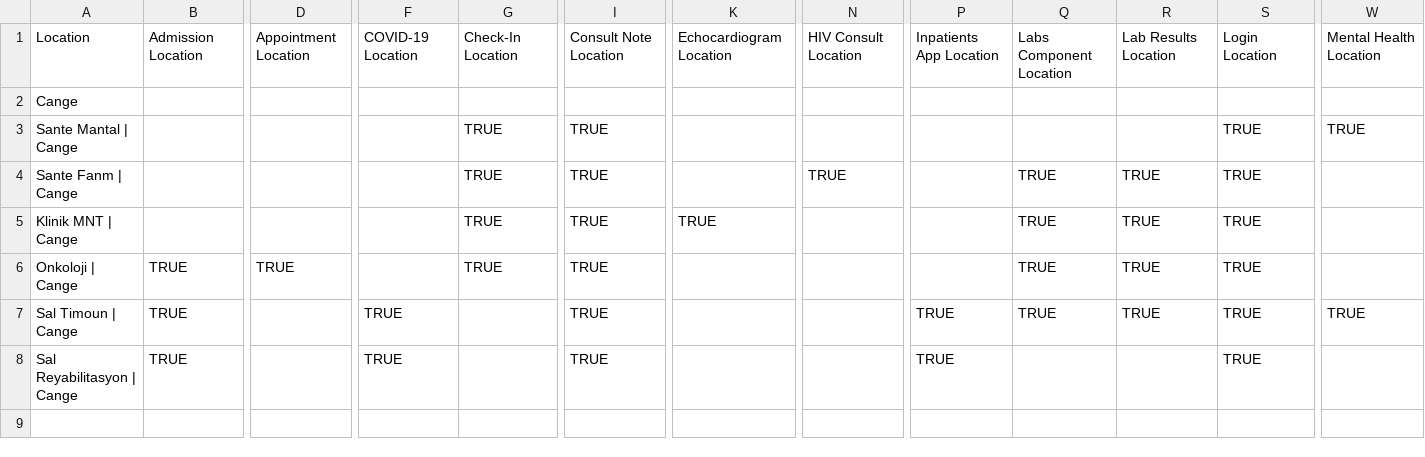
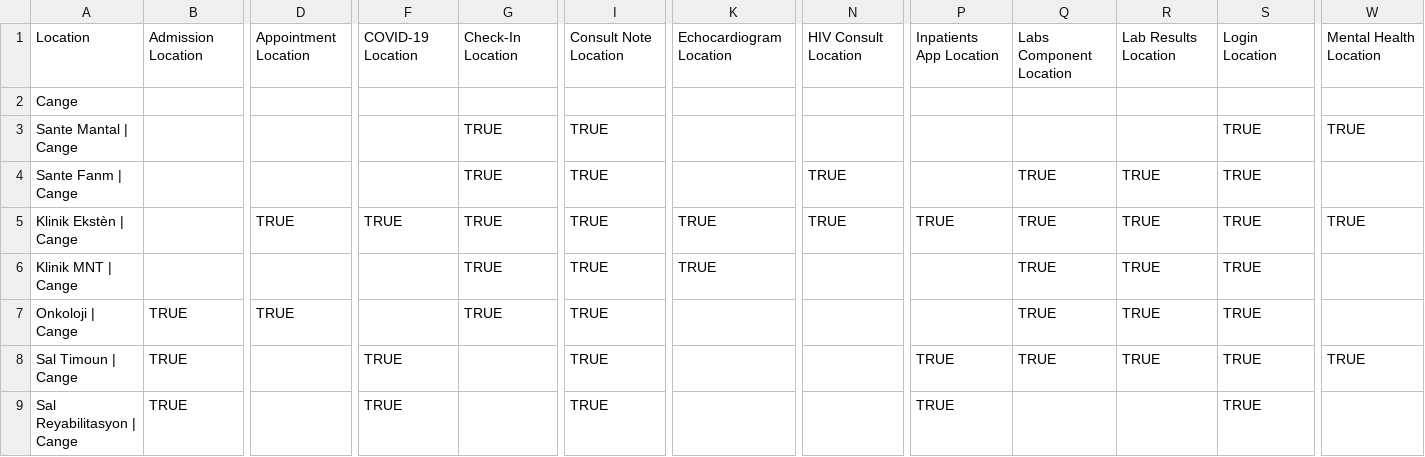
Before and after one commit to PIH/openmrs-config-zl, a CSV file: configuration/locationtagmaps/locationtagmaps-site-cange.csv, drawn as a sheet; only a part is shown, gaps mark what is left out; rows hold the shown columns only; the diff names each change by its address in the sheet, - before the commit and + after, or states it on an @@ line.

```diff
--- a/configuration/locationtagmaps/locationtagmaps-site-cange.csv
+++ b/configuration/locationtagmaps/locationtagmaps-site-cange.csv
+row 5: Klinik Ekstèn | Cange |  | TRUE | TRUE | TRUE | TRUE | TRUE | TRUE | TRUE | TRUE | TRUE | TRUE | TRUE
```
Also changed, not shown: configuration/locations/locations.csv, configuration/locationtagmaps/locationtagmaps-site-hinche.csv.
